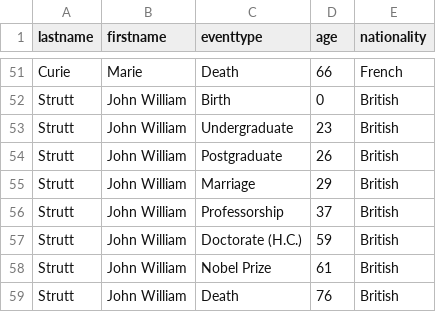
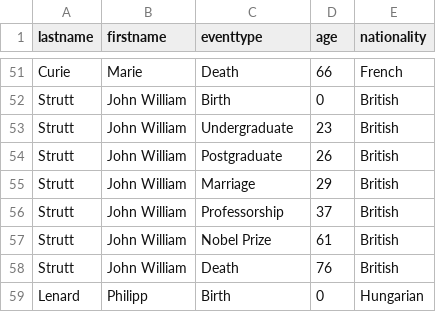
Before and after one commit to cedrickrause/event-sequence-double-trees, a CSV file: public/data/nobel.csv, drawn as a sheet; only a part is shown, gaps mark what is left out; the shorter side is filled out with more unchanged rows.

Commit message:
Removed HC doctorate from nobel data

```diff
--- a/public/data/nobel.csv
+++ b/public/data/nobel.csv
@@ -56,3 +56,2 @@ Strutt,John William,Marriage,29,British
 Strutt,John William,Professorship,37,British
-Strutt,John William,Doctorate (H.C.),59,British
 Strutt,John William,Nobel Prize,61,British
```
